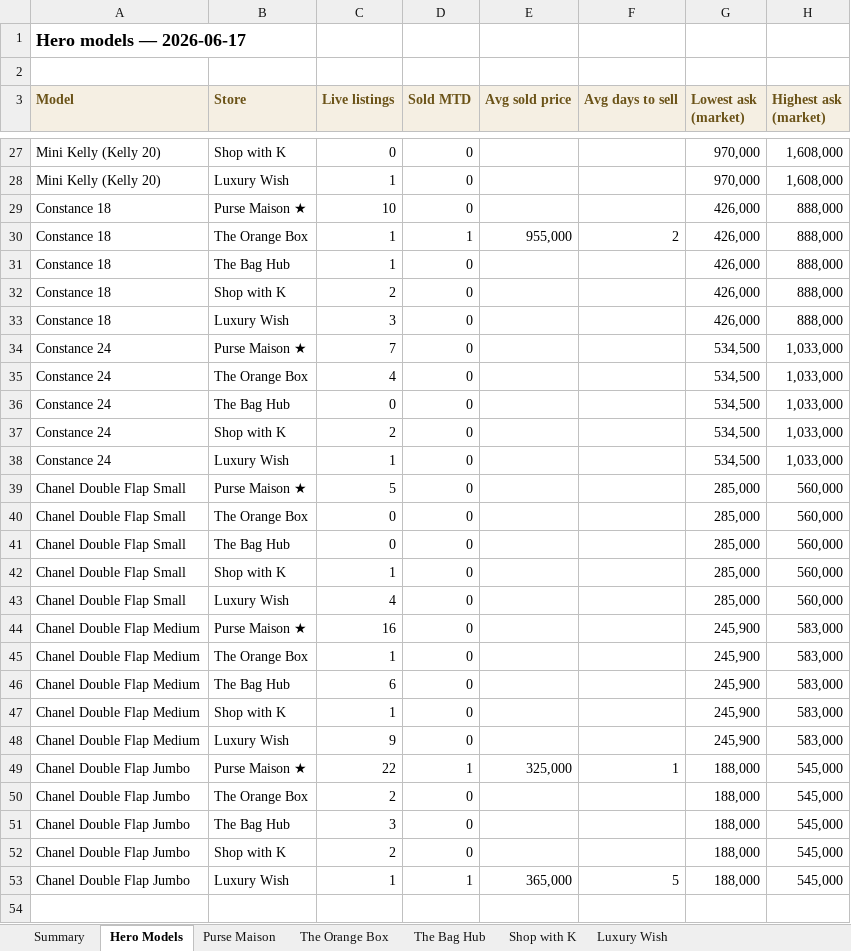
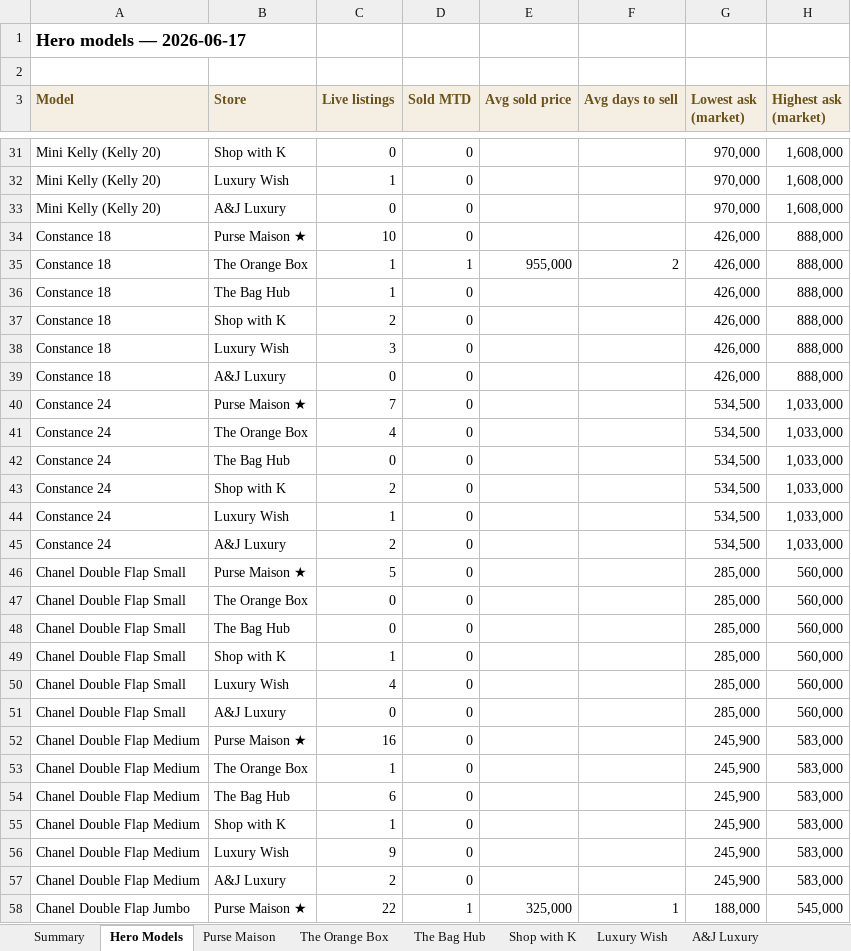
Before and after one commit to rbbincal-cpu/bag-intel, an Excel workbook: exports/bag-intel-2026-06-17.xlsx, sheet Hero Models, drawn as a sheet; only a part is shown, gaps mark what is left out; the shorter side is filled out with more unchanged rows; values as stored, in another font and other column widths than the file's, no borders; the diff covers the shown part only; the diff names each change by its address in the sheet, - before the commit and + after, or states it on an @@ line.

```diff
--- a/exports/bag-intel-2026-06-17.xlsx (sheet Hero Models)
+++ b/exports/bag-intel-2026-06-17.xlsx (sheet Hero Models)
+sheet tab: A&J Luxury
+row 33: Mini Kelly (Kelly 20) | A&J Luxury | 0 | 0 |  |  | 970,000 | 1,608,000
+row 39: Constance 18 | A&J Luxury | 0 | 0 |  |  | 426,000 | 888,000
+row 45: Constance 24 | A&J Luxury | 2 | 0 |  |  | 534,500 | 1,033,000
+row 51: Chanel Double Flap Small | A&J Luxury | 0 | 0 |  |  | 285,000 | 560,000
+row 57: Chanel Double Flap Medium | A&J Luxury | 2 | 0 |  |  | 245,900 | 583,000
```
Also changed, not shown: 5 added rows and 20 edited cells elsewhere in this sheet, sheet Summary, 2 other files.
